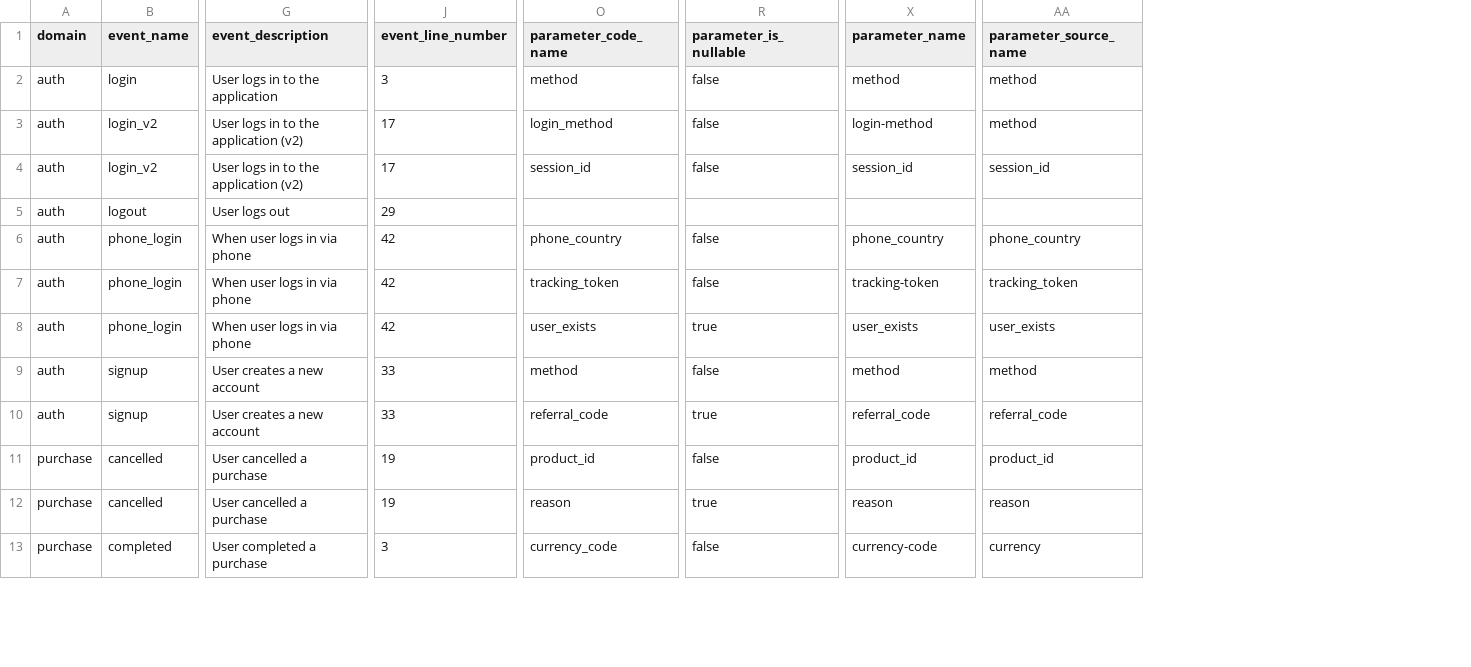
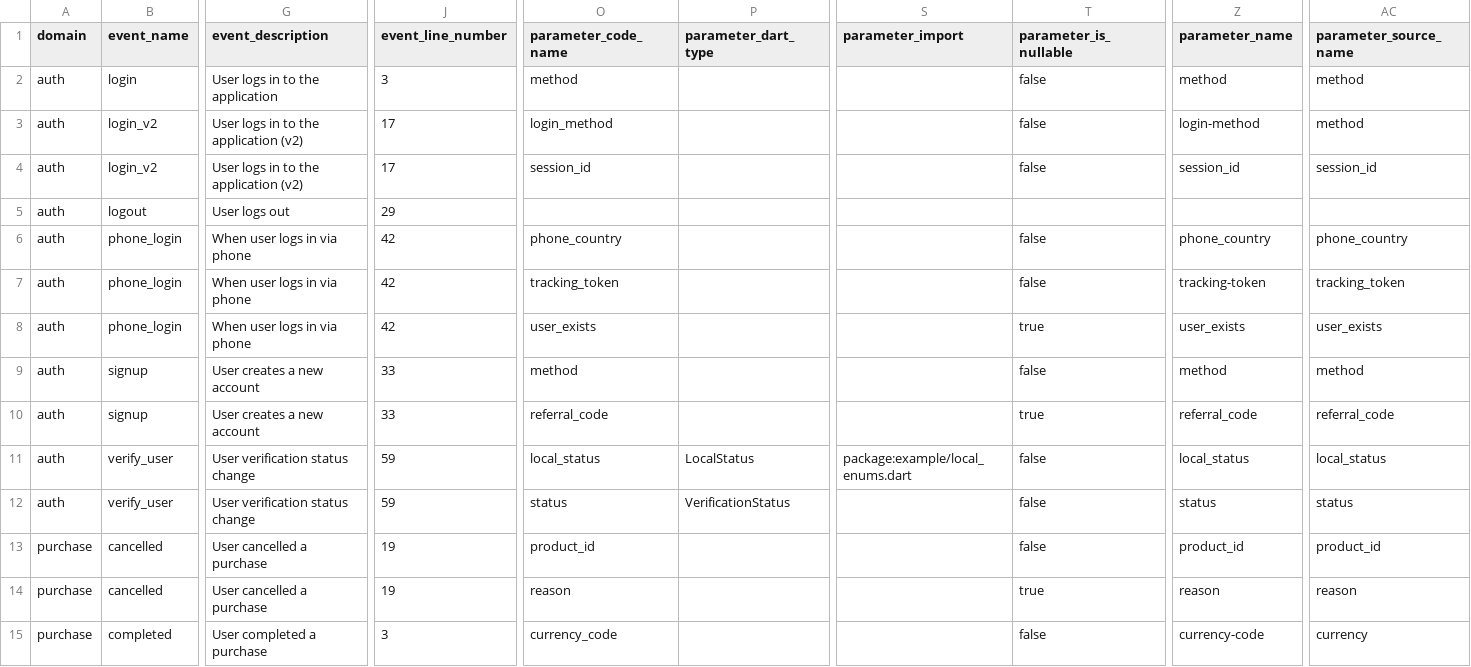
Before and after one commit to yelmuratoff/analytics_gen, a CSV file: example/assets/generated/analytics_master.csv, drawn as a sheet; only a part is shown, gaps mark what is left out; rows hold the shown columns only; the diff names each change by its address in the sheet, - before the commit and + after, or states it on an @@ line.

Commit message:
feat: Update analytics generator event rendering, add Dart type tests, and regenerate assets and documentation.

```diff
--- a/example/assets/generated/analytics_master.csv
+++ b/example/assets/generated/analytics_master.csv
+column P (parameter_dart_type), empty
+column S (parameter_import), empty
+row 11: auth | verify_user | User verification status change | 59 | local_status | LocalStatus | package:example/local_enums.dart | false | local_status | local_status
+row 12: auth | verify_user | User verification status change | 59 | status | VerificationStatus |  | false | status | status
```
Also changed, not shown: example/assets/generated/analytics_event_parameters.csv, example/assets/generated/analytics_events.csv, 23 other files.
